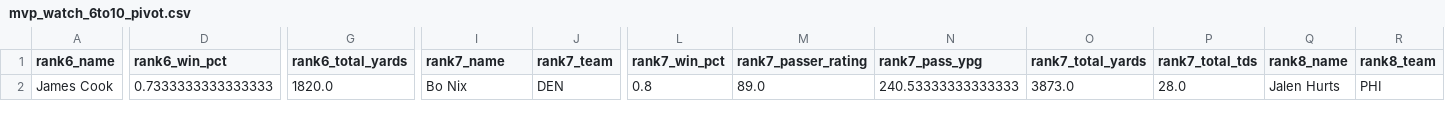
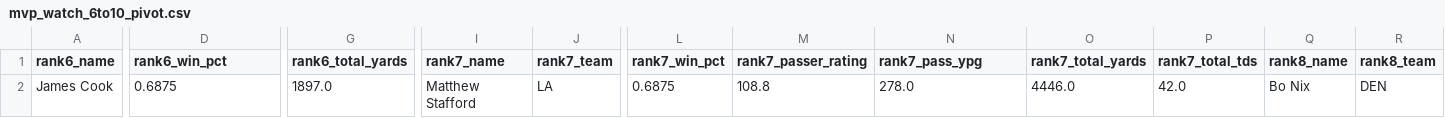
Before and after one commit to jeffwarr4/nfl-awards-predictor, a CSV file: outputs/mvp_watch_6to10_pivot.csv, drawn as a sheet; only a part is shown, gaps mark what is left out; the diff covers the shown part only; the diff names each change by its address in the sheet, - before the commit and + after, or states it on an @@ line.

```diff
--- a/outputs/mvp_watch_6to10_pivot.csv
+++ b/outputs/mvp_watch_6to10_pivot.csv
-D2 (rank6_win_pct): 0.7333333333333333
+D2 (rank6_win_pct): 0.6875
-G2 (rank6_total_yards): 1820.0
+G2 (rank6_total_yards): 1897.0
-I2 (rank7_name): Bo Nix
+I2 (rank7_name): Matthew Stafford
-J2 (rank7_team): DEN
+J2 (rank7_team): LA
-L2 (rank7_win_pct): 0.8
+L2 (rank7_win_pct): 0.6875
-M2 (rank7_passer_rating): 89.0
+M2 (rank7_passer_rating): 108.8
-N2 (rank7_pass_ypg): 240.53333333333333
+N2 (rank7_pass_ypg): 278.0
-O2 (rank7_total_yards): 3873.0
+O2 (rank7_total_yards): 4446.0
-P2 (rank7_total_tds): 28.0
+P2 (rank7_total_tds): 42.0
-Q2 (rank8_name): Jalen Hurts
+Q2 (rank8_name): Bo Nix
-R2 (rank8_team): PHI
+R2 (rank8_team): DEN
```
Also changed, not shown: 15 edited cells elsewhere in this file, 1 other file.
